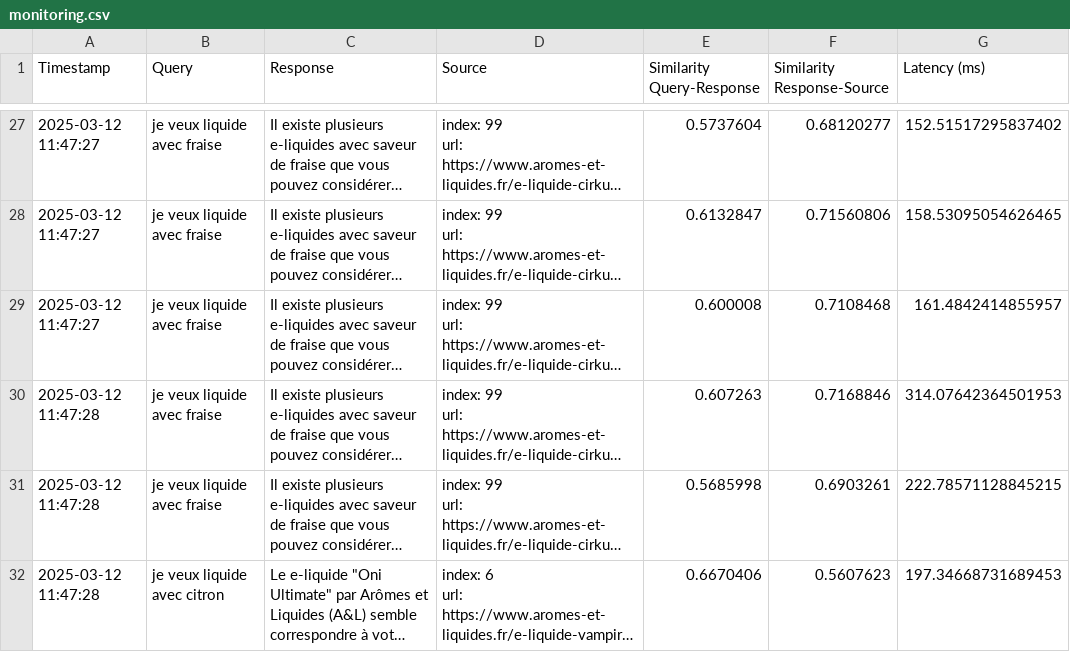
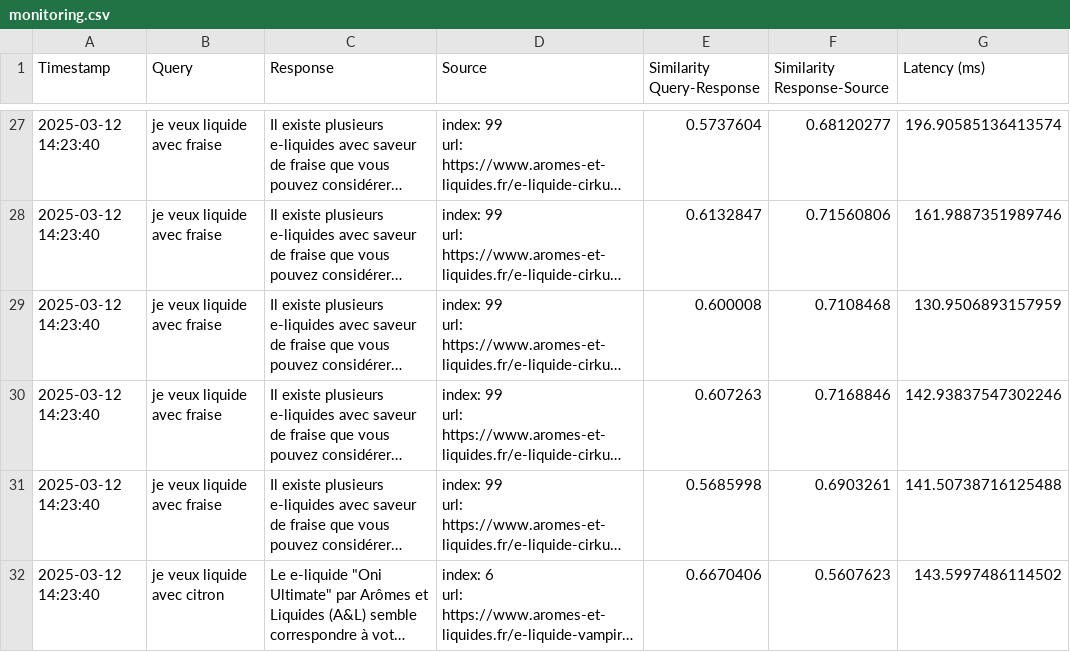
Before and after one commit to AntoanetaStoyanova/APP_PRODUCT_RECOMMENDATION, a CSV file: app/rag_eval/monitoring.csv, drawn as a sheet; only a part is shown, gaps mark what is left out; long unchanged cells end in …; the diff covers the shown part only; the diff names each change by its address in the sheet, - before the commit and + after, or states it on an @@ line.

```diff
--- a/app/rag_eval/monitoring.csv
+++ b/app/rag_eval/monitoring.csv
-A27:A29 (Timestamp): 2025-03-12 11:47:27
+A27:A29 (Timestamp): 2025-03-12 14:23:40
-G27 (Latency (ms)): 152.51517295837402
+G27 (Latency (ms)): 196.90585136413574
-G28 (Latency (ms)): 158.53095054626465
+G28 (Latency (ms)): 161.9887351989746
-G29 (Latency (ms)): 161.4842414855957
+G29 (Latency (ms)): 130.9506893157959
-A30:A32 (Timestamp): 2025-03-12 11:47:28
+A30:A32 (Timestamp): 2025-03-12 14:23:40
-G30 (Latency (ms)): 314.07642364501953
+G30 (Latency (ms)): 142.93837547302246
-G31 (Latency (ms)): 222.78571128845215
+G31 (Latency (ms)): 141.50738716125488
-G32 (Latency (ms)): 197.34668731689453
+G32 (Latency (ms)): 143.5997486114502
```
Also changed, not shown: 50 edited cells elsewhere in this file, 6 other files.
